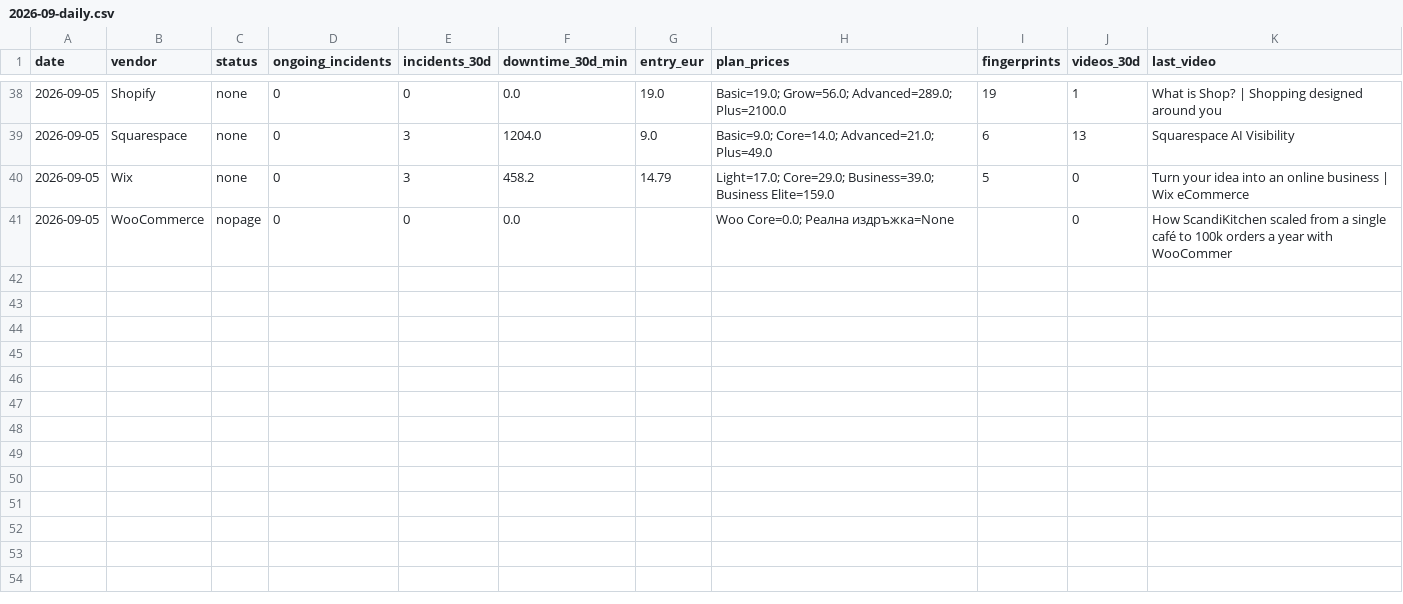
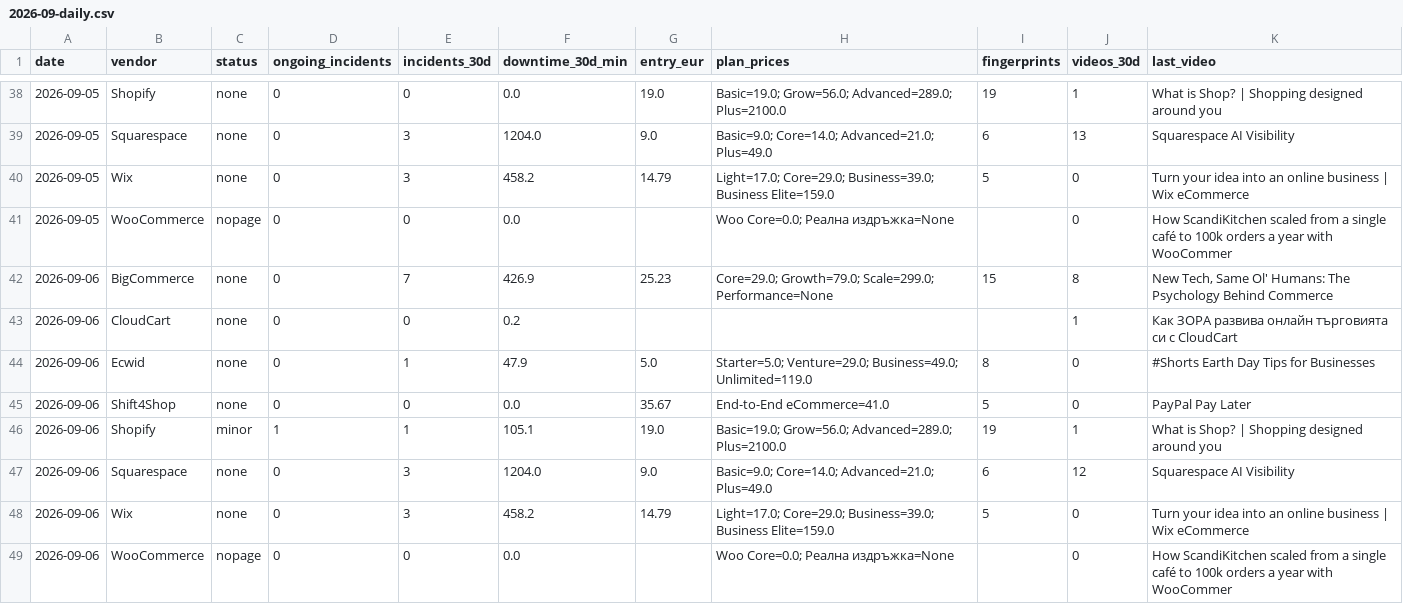
Before and after one commit to Emo-999/ecommerce-intelligence, a CSV file: exports/2026-09-daily.csv, drawn as a sheet; only a part is shown, gaps mark what is left out; the diff names each change by its address in the sheet, - before the commit and + after, or states it on an @@ line.

Commit message:
chore: daily intel update [skip ci]

```diff
--- a/exports/2026-09-daily.csv
+++ b/exports/2026-09-daily.csv
+row 42: 2026-09-06 | BigCommerce | none | 0 | 7 | 426.9 | 25.23 | Core=29.0; Growth=79.0; Scale=299.0; Performance=None | 15 | 8 | New Tech, Same Ol' Humans: The Psychology Behind Commerce
+row 43: 2026-09-06 | CloudCart | none | 0 | 0 | 0.2 |  |  |  | 1 | Как ЗОРА развива онлайн търговията си с CloudCart
+row 44: 2026-09-06 | Ecwid | none | 0 | 1 | 47.9 | 5.0 | Starter=5.0; Venture=29.0; Business=49.0; Unlimited=119.0 | 8 | 0 | #Shorts Earth Day Tips for Businesses
+row 45: 2026-09-06 | Shift4Shop | none | 0 | 0 | 0.0 | 35.67 | End-to-End eCommerce=41.0 | 5 | 0 | PayPal Pay Later
+row 46: 2026-09-06 | Shopify | minor | 1 | 1 | 105.1 | 19.0 | Basic=19.0; Grow=56.0; Advanced=289.0; Plus=2100.0 | 19 | 1 | What is Shop? | Shopping designed around you
+row 47: 2026-09-06 | Squarespace | none | 0 | 3 | 1204.0 | 9.0 | Basic=9.0; Core=14.0; Advanced=21.0; Plus=49.0 | 6 | 12 | Squarespace AI Visibility
+row 48: 2026-09-06 | Wix | none | 0 | 3 | 458.2 | 14.79 | Light=17.0; Core=29.0; Business=39.0; Business Elite=159.0 | 5 | 0 | Turn your idea into an online business | Wix eCommerce
+row 49: 2026-09-06 | WooCommerce | nopage | 0 | 0 | 0.0 |  | Woo Core=0.0; Реална издръжка=None |  | 0 | How ScandiKitchen scaled from a single café to 100k orders a year with WooCommer
```
Also changed, not shown: exports/2026-09-summary.csv, 10 other files.
